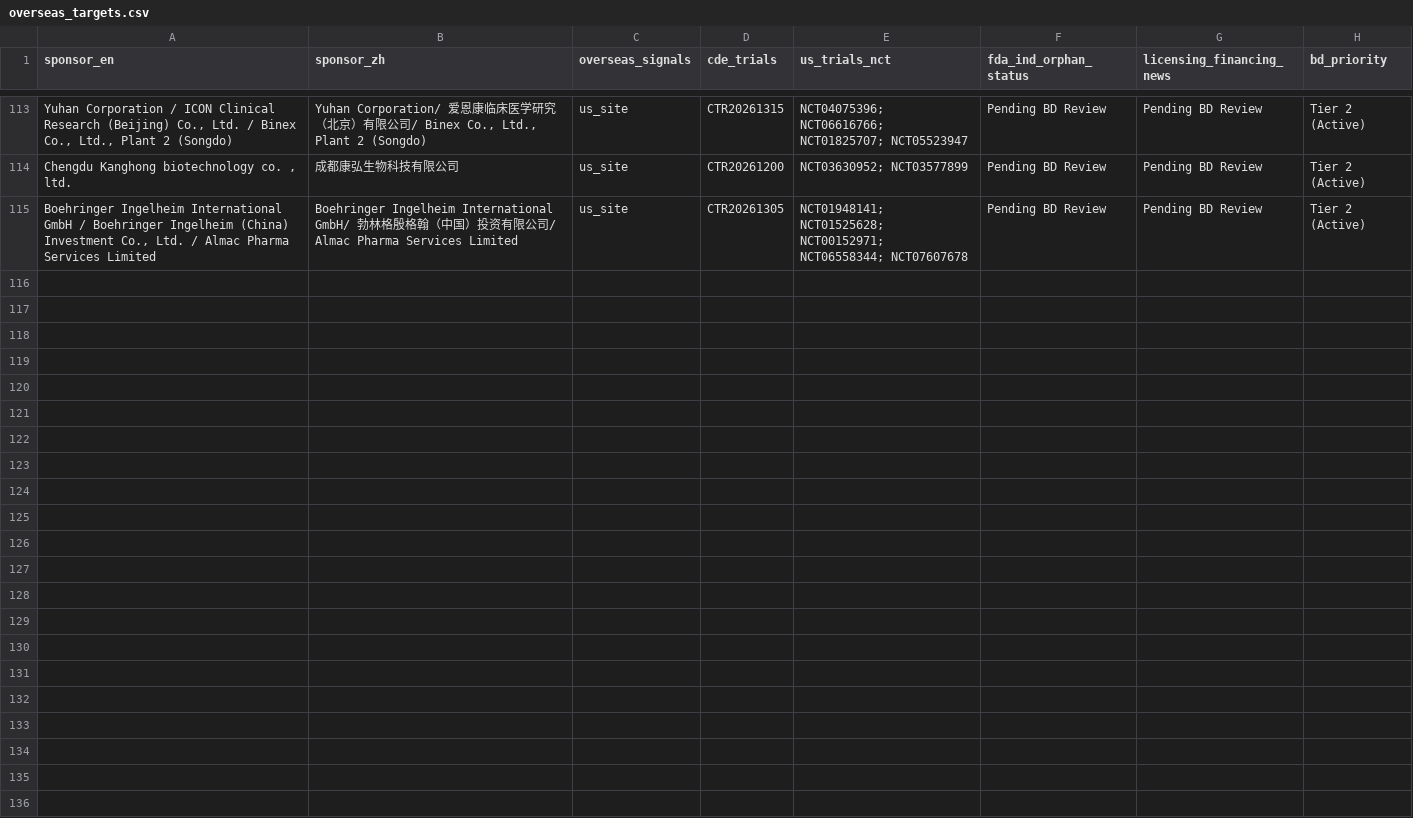
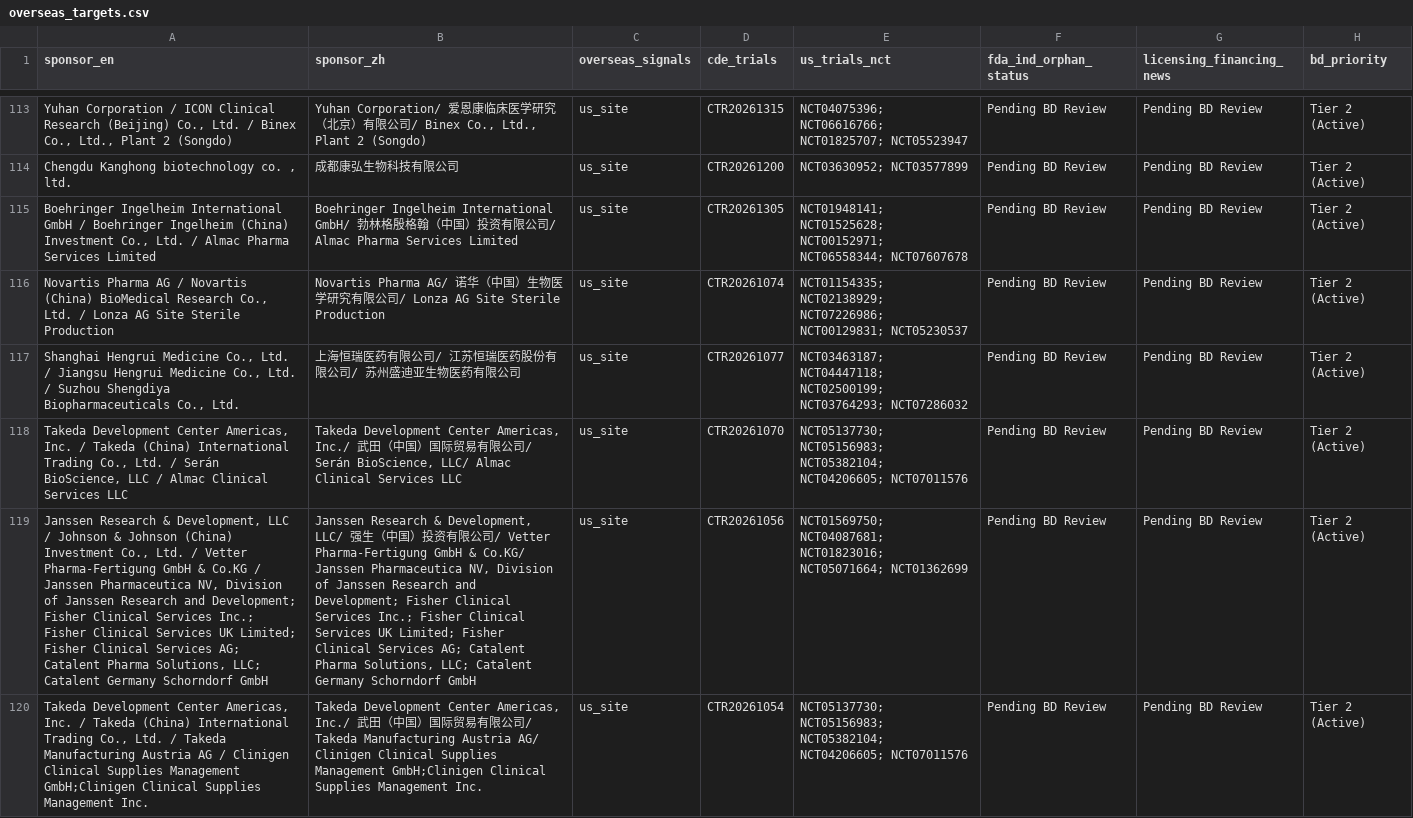
Before and after one commit to hutianle/cde-clinical-trials, a CSV file: data/overseas_targets.csv, drawn as a sheet; only a part is shown, gaps mark what is left out; the diff names each change by its address in the sheet, - before the commit and + after, or states it on an @@ line.

```diff
--- a/data/overseas_targets.csv
+++ b/data/overseas_targets.csv
+row 116: Novartis Pharma AG / Novartis (China) BioMedical Research Co., Ltd. / Lonza AG Site Sterile Production | Novartis Pharma AG/ 诺华（中国）生物医学研究有限公司/ Lonza AG Site Sterile Production | us_site | CTR20261074 | NCT01154335; NCT02138929; NCT07226986; NCT00129831; NCT05230537 | Pending BD Review | Pending BD Review | Tier 2 (Active)
+row 117: Shanghai Hengrui Medicine Co., Ltd. / Jiangsu Hengrui Medicine Co., Ltd. / Suzhou Shengdiya Biopharmaceuticals Co., Ltd. | 上海恒瑞医药有限公司/ 江苏恒瑞医药股份有限公司/ 苏州盛迪亚生物医药有限公司 | us_site | CTR20261077 | NCT03463187; NCT04447118; NCT02500199; NCT03764293; NCT07286032 | Pending BD Review | Pending BD Review | Tier 2 (Active)
+row 118: Takeda Development Center Americas, Inc. / Takeda (China) International Trading Co., Ltd. / Serán BioScience, LLC / Almac Clinical Services LLC | Takeda Development Center Americas, Inc./ 武田（中国）国际贸易有限公司/ Serán BioScience, LLC/ Almac Clinical Services LLC | us_site | CTR20261070 | NCT05137730; NCT05156983; NCT05382104; NCT04206605; NCT07011576 | Pending BD Review | Pending BD Review | Tier 2 (Active)
+row 119: Janssen Research & Development, LLC / Johnson & Johnson (China) Investment Co., Ltd. / Vetter Pharma-Fertigung GmbH & Co.KG / Janssen Pharmaceutica NV, Division of Janssen Research and Development; Fisher Clinical Services Inc.; Fisher Clinical Services UK Limited; Fisher Clinical Services AG; Catalent Pharma Solutions, LLC; Catalent Germany Schorndorf GmbH | Janssen Research & Development, LLC/ 强生（中国）投资有限公司/ Vetter Pharma-Fertigung GmbH & Co.KG/ Janssen Pharmaceutica NV, Division of Janssen Research and Development; Fisher Clinical Services Inc.; Fisher Clinical Services UK Limited; Fisher Clinical Services AG; Catalent Pharma Solutions, LLC; Catalent Germany Schorndorf GmbH | us_site | CTR20261056 | NCT01569750; NCT04087681; NCT01823016; NCT05071664; NCT01362699 | Pending BD Review | Pending BD Review | Tier 2 (Active)
+row 120: Takeda Development Center Americas, Inc. / Takeda (China) International Trading Co., Ltd. / Takeda Manufacturing Austria AG / Clinigen Clinical Supplies Management GmbH;Clinigen Clinical Supplies Management Inc. | Takeda Development Center Americas, Inc./ 武田（中国）国际贸易有限公司/ Takeda Manufacturing Austria AG/ Clinigen Clinical Supplies Management GmbH;Clinigen Clinical Supplies Management Inc. | us_site | CTR20261054 | NCT05137730; NCT05156983; NCT05382104; NCT04206605; NCT07011576 | Pending BD Review | Pending BD Review | Tier 2 (Active)
```
Also changed, not shown: 6 other files.
